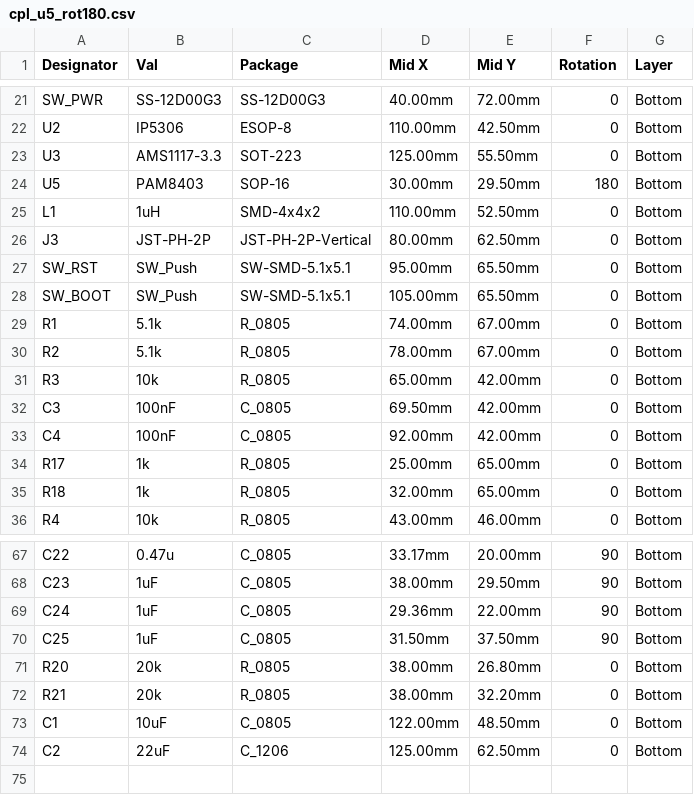
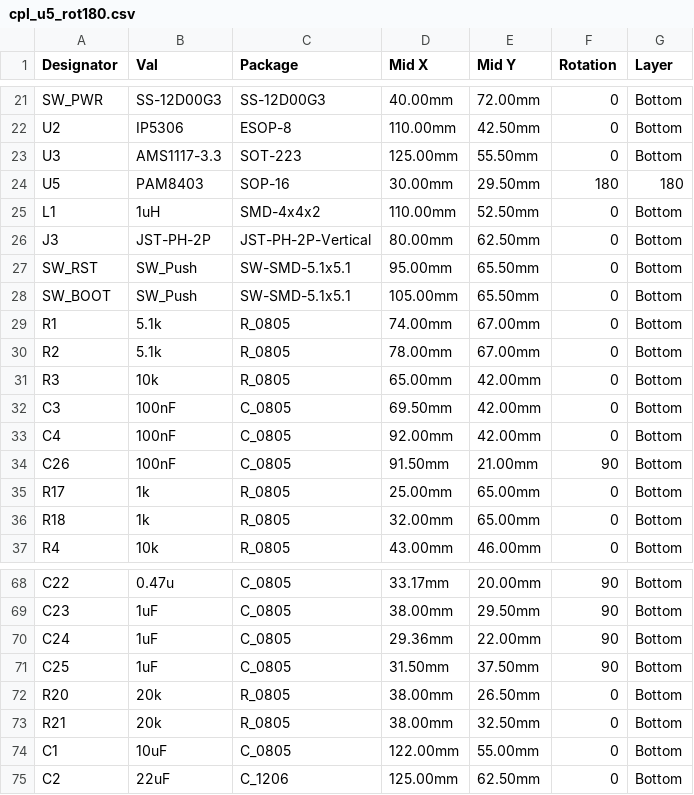
Before and after one commit to pjcau/esp32-emu-turbo, a CSV file: release_jlcpcb/cpl_u5_rot180.csv, drawn as a sheet; only a part is shown, gaps mark what is left out.

```diff
--- a/release_jlcpcb/cpl_u5_rot180.csv
+++ b/release_jlcpcb/cpl_u5_rot180.csv
@@ -23,3 +23,3 @@ U2,IP5306,ESOP-8,110.00mm,42.50mm,0,Bottom
 U3,AMS1117-3.3,SOT-223,125.00mm,55.50mm,0,Bottom
-U5,PAM8403,SOP-16,30.00mm,29.50mm,180,Bottom
+U5,PAM8403,SOP-16,30.00mm,29.50mm,180,180
 L1,1uH,SMD-4x4x2,110.00mm,52.50mm,0,Bottom
@@ -33,2 +33,3 @@ C3,100nF,C_0805,69.50mm,42.00mm,0,Bottom
 C4,100nF,C_0805,92.00mm,42.00mm,0,Bottom
+C26,100nF,C_0805,91.50mm,21.00mm,90,Bottom
 R17,1k,R_0805,25.00mm,65.00mm,0,Bottom
@@ -70,5 +71,5 @@ C24,1uF,C_0805,29.36mm,22.00mm,90,Bottom
 C25,1uF,C_0805,31.50mm,37.50mm,90,Bottom
-R20,20k,R_0805,38.00mm,26.80mm,0,Bottom
-R21,20k,R_0805,38.00mm,32.20mm,0,Bottom
-C1,10uF,C_0805,122.00mm,48.50mm,0,Bottom
+R20,20k,R_0805,38.00mm,26.50mm,0,Bottom
+R21,20k,R_0805,38.00mm,32.50mm,0,Bottom
+C1,10uF,C_0805,122.00mm,55.00mm,0,Bottom
 C2,22uF,C_1206,125.00mm,62.50mm,0,Bottom
```
Also changed, not shown: hardware/kicad/jlcpcb/cpl.csv, release_jlcpcb/cpl.csv, 39 other files.
